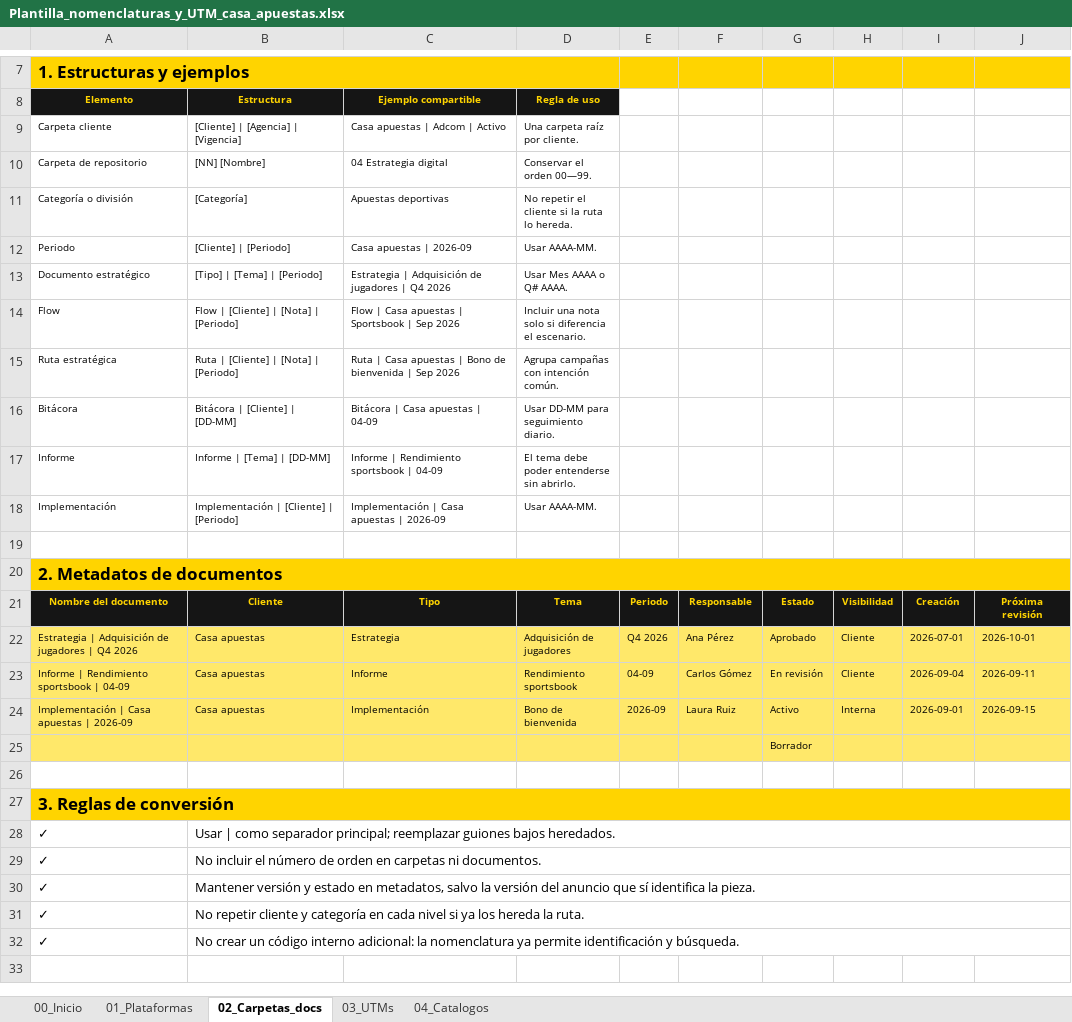
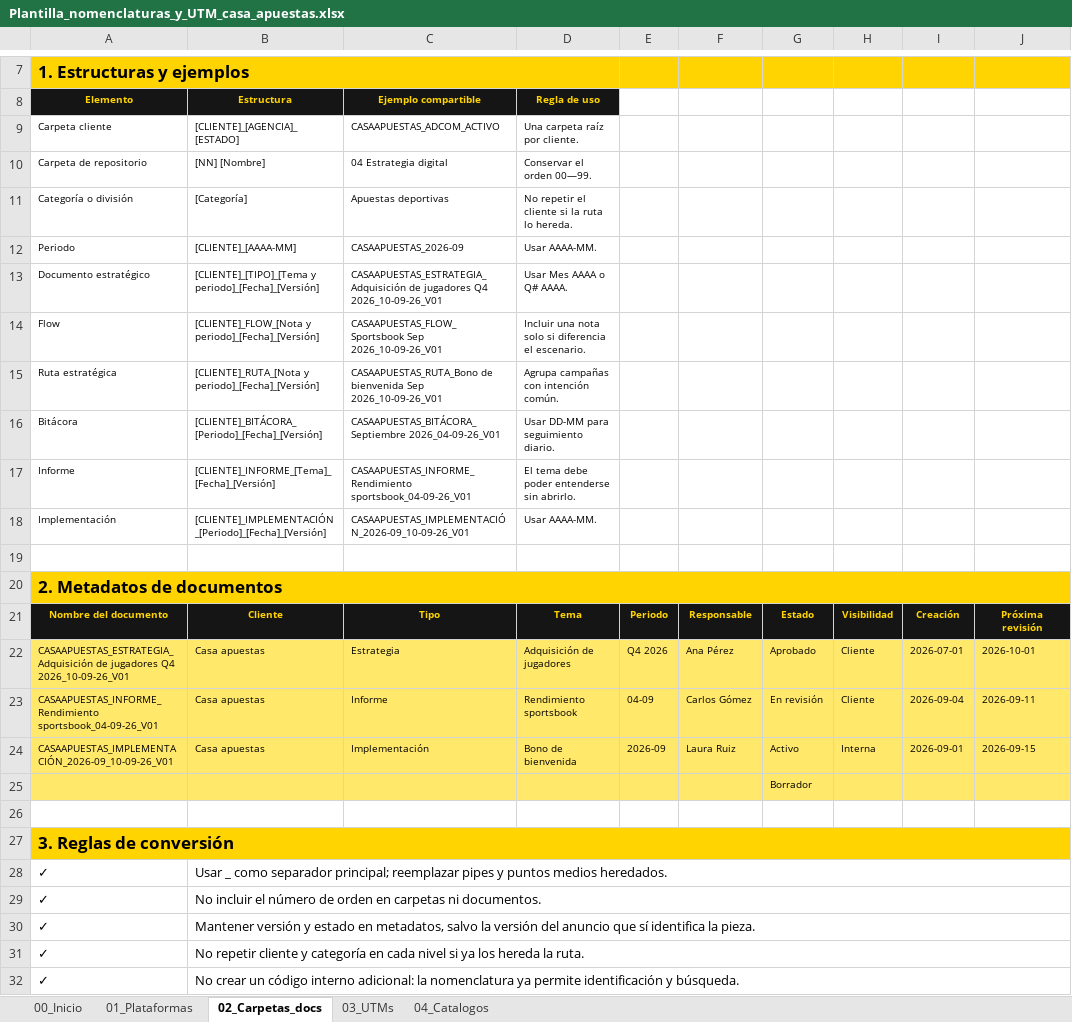
Before and after one commit to adcomgroupco/adcom, an Excel workbook: framework/assets/plantillas/Plantilla_nomenclaturas_y_UTM_casa_apuestas.xlsx, sheet 02_Carpetas_docs, drawn as a sheet; only a part is shown, gaps mark what is left out; values as stored, in another font and other column widths than the file's, no borders; the diff names each change by its address in the sheet, - before the commit and + after, or states it on an @@ line.

```diff
--- a/framework/assets/plantillas/Plantilla_nomenclaturas_y_UTM_casa_apuestas.xlsx (sheet 02_Carpetas_docs)
+++ b/framework/assets/plantillas/Plantilla_nomenclaturas_y_UTM_casa_apuestas.xlsx (sheet 02_Carpetas_docs)
-B9 (Estructura): [Cliente] | [Agencia] | [Vigencia]
+B9 (Estructura): [CLIENTE]_[AGENCIA]_[ESTADO]
-C9 (Ejemplo compartible): Casa apuestas | Adcom | Activo
+C9 (Ejemplo compartible): CASAAPUESTAS_ADCOM_ACTIVO
-B12 (Estructura): [Cliente] | [Periodo]
+B12 (Estructura): [CLIENTE]_[AAAA-MM]
-C12 (Ejemplo compartible): Casa apuestas | 2026-09
+C12 (Ejemplo compartible): CASAAPUESTAS_2026-09
-B13 (Estructura): [Tipo] | [Tema] | [Periodo]
+B13 (Estructura): [CLIENTE]_[TIPO]_[Tema y periodo]_[Fecha]_[Versión]
-C13 (Ejemplo compartible): Estrategia | Adquisición de jugadores | Q4 2026
+C13 (Ejemplo compartible): CASAAPUESTAS_ESTRATEGIA_Adquisición de jugadores Q4 2026_10-09-26_V01
-B14 (Estructura): Flow | [Cliente] | [Nota] | [Periodo]
+B14 (Estructura): [CLIENTE]_FLOW_[Nota y periodo]_[Fecha]_[Versión]
-C14 (Ejemplo compartible): Flow | Casa apuestas | Sportsbook | Sep 2026
+C14 (Ejemplo compartible): CASAAPUESTAS_FLOW_Sportsbook Sep 2026_10-09-26_V01
-B15 (Estructura): Ruta | [Cliente] | [Nota] | [Periodo]
+B15 (Estructura): [CLIENTE]_RUTA_[Nota y periodo]_[Fecha]_[Versión]
-C15 (Ejemplo compartible): Ruta | Casa apuestas | Bono de bienvenida | Sep 2026
+C15 (Ejemplo compartible): CASAAPUESTAS_RUTA_Bono de bienvenida Sep 2026_10-09-26_V01
-B16 (Estructura): Bitácora | [Cliente] | [DD-MM]
+B16 (Estructura): [CLIENTE]_BITÁCORA_[Periodo]_[Fecha]_[Versión]
-C16 (Ejemplo compartible): Bitácora | Casa apuestas | 04-09
+C16 (Ejemplo compartible): CASAAPUESTAS_BITÁCORA_Septiembre 2026_04-09-26_V01
-B17 (Estructura): Informe | [Tema] | [DD-MM]
+B17 (Estructura): [CLIENTE]_INFORME_[Tema]_[Fecha]_[Versión]
-C17 (Ejemplo compartible): Informe | Rendimiento sportsbook | 04-09
+C17 (Ejemplo compartible): CASAAPUESTAS_INFORME_Rendimiento sportsbook_04-09-26_V01
-B18 (Estructura): Implementación | [Cliente] | [Periodo]
+B18 (Estructura): [CLIENTE]_IMPLEMENTACIÓN_[Periodo]_[Fecha]_[Versión]
-C18 (Ejemplo compartible): Implementación | Casa apuestas | 2026-09
+C18 (Ejemplo compartible): CASAAPUESTAS_IMPLEMENTACIÓN_2026-09_10-09-26_V01
-A22 (Elemento): Estrategia | Adquisición de jugadores | Q4 2026
+A22 (Elemento): CASAAPUESTAS_ESTRATEGIA_Adquisición de jugadores Q4 2026_10-09-26_V01
-A23 (Elemento): Informe | Rendimiento sportsbook | 04-09
+A23 (Elemento): CASAAPUESTAS_INFORME_Rendimiento sportsbook_04-09-26_V01
-A24 (Elemento): Implementación | Casa apuestas | 2026-09
+A24 (Elemento): CASAAPUESTAS_IMPLEMENTACIÓN_2026-09_10-09-26_V01
-B28 (Estructura): Usar | como separador principal; reemplazar guiones bajos heredados.
+B28 (Estructura): Usar _ como separador principal; reemplazar pipes y puntos medios heredados.
```
Also changed, not shown: sheet 01_Plataformas, sheet 00_Inicio, formulas that keep their value, framework/assets/plantillas/Plantilla_nomenclaturas_y_UTM_educacion.xlsx, 3 other files.
